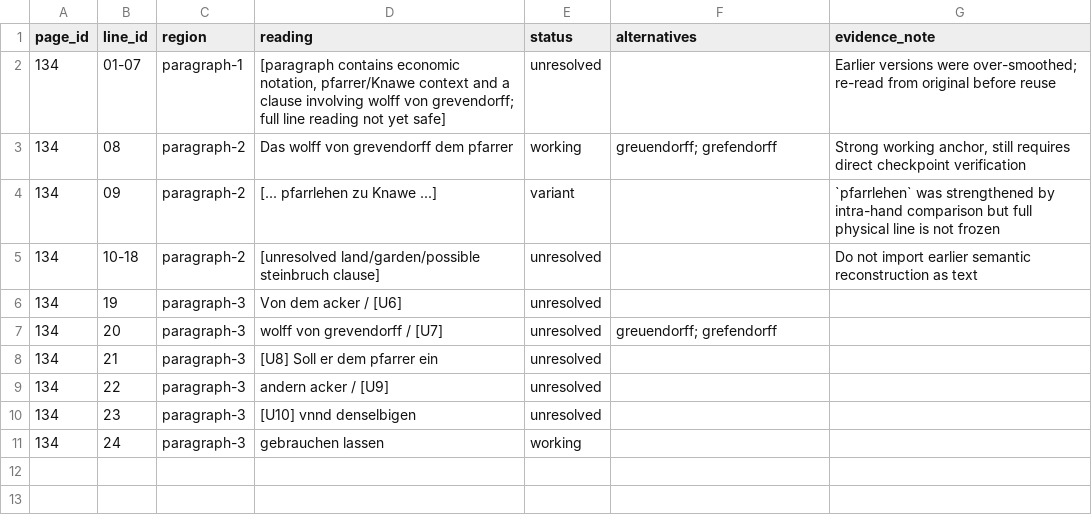
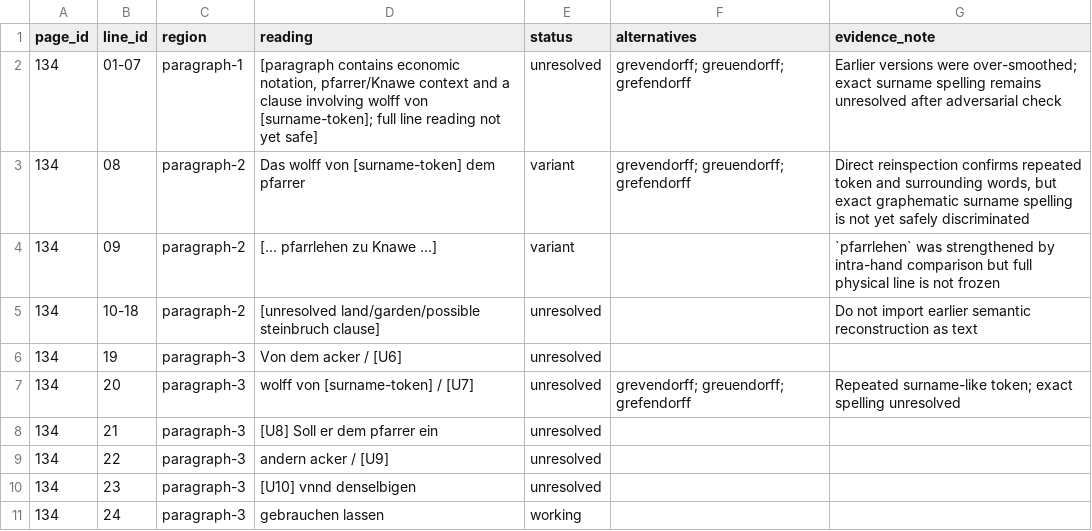
Before and after one commit to esany/paleo-type, a TSV file: projects/ega-reg-ii-5-knau/transcription/134.tsv, drawn as a sheet.

Commit message:
Downgrade 134 surname spelling after adversarial check

```diff
--- a/projects/ega-reg-ii-5-knau/transcription/134.tsv
+++ b/projects/ega-reg-ii-5-knau/transcription/134.tsv
@@ -1,4 +1,4 @@
 page_id	line_id	region	reading	status	alternatives	evidence_note
-134	01-07	paragraph-1	[paragraph contains economic notation, pfarrer/Knawe context and a clause involving wolff von grevendorff; full line reading not yet safe]	unresolved		Earlier versions were over-smoothed; re-read from original before reuse
-134	08	paragraph-2	Das wolff von grevendorff dem pfarrer	working	greuendorff; grefendorff	Strong working anchor, still requires direct checkpoint verification
+134	01-07	paragraph-1	[paragraph contains economic notation, pfarrer/Knawe context and a clause involving wolff von [surname-token]; full line reading not yet safe]	unresolved	grevendorff; greuendorff; grefendorff	Earlier versions were over-smoothed; exact surname spelling remains unresolved after adversarial check
+134	08	paragraph-2	Das wolff von [surname-token] dem pfarrer	variant	grevendorff; greuendorff; grefendorff	Direct reinspection confirms repeated token and surrounding words, but exact graphematic surname spelling is not yet safely discriminated
 134	09	paragraph-2	[... pfarrlehen zu Knawe ...]	variant		`pfarrlehen` was strengthened by intra-hand comparison but full physical line is not frozen
@@ -6,3 +6,3 @@ page_id	line_id	region	reading	status	alternatives	evidence_note
 134	19	paragraph-3	Von dem acker / [U6]	unresolved		
-134	20	paragraph-3	wolff von grevendorff / [U7]	unresolved	greuendorff; grefendorff	
+134	20	paragraph-3	wolff von [surname-token] / [U7]	unresolved	grevendorff; greuendorff; grefendorff	Repeated surname-like token; exact spelling unresolved
 134	21	paragraph-3	[U8] Soll er dem pfarrer ein	unresolved		
```
